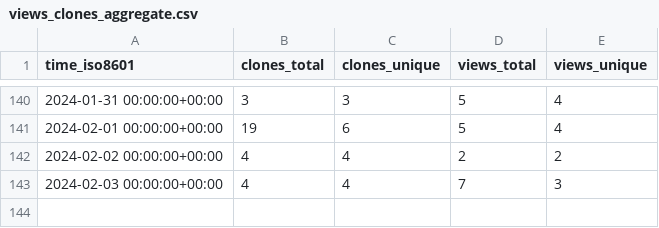
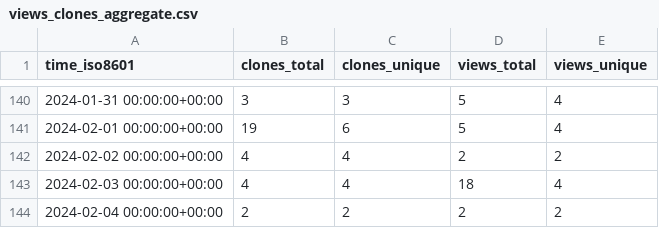
Before and after one commit to dbpunk-labs/state, a CSV file: dbpunk-labs/octogen/ghrs-data/views_clones_aggregate.csv, drawn as a sheet; only a part is shown, gaps mark what is left out.

```diff
--- a/dbpunk-labs/octogen/ghrs-data/views_clones_aggregate.csv
+++ b/dbpunk-labs/octogen/ghrs-data/views_clones_aggregate.csv
@@ -142,2 +142,3 @@ time_iso8601,clones_total,clones_unique,views_total,views_unique
 2024-02-02 00:00:00+00:00,4,4,2,2
-2024-02-03 00:00:00+00:00,4,4,7,3
+2024-02-03 00:00:00+00:00,4,4,18,4
+2024-02-04 00:00:00+00:00,2,2,2,2
```
Also changed, not shown: 1 other file.
